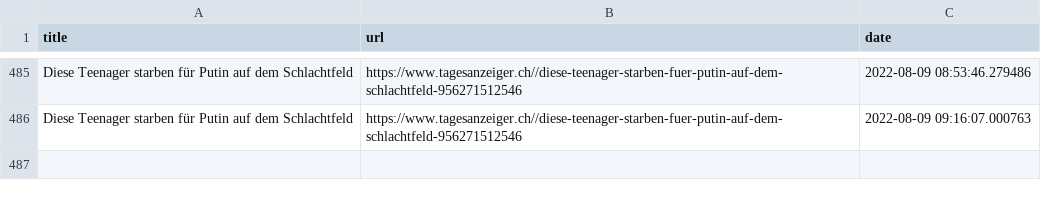
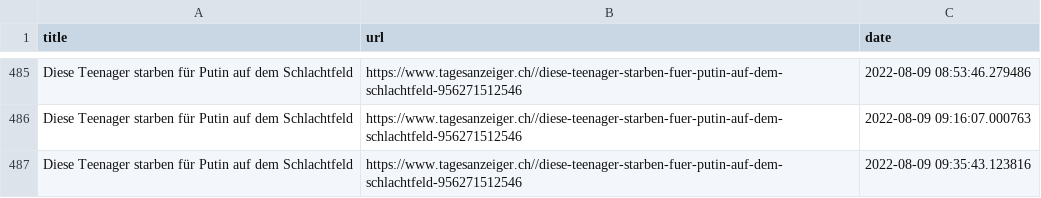
Before and after one commit to ErichBuergler/automatic-scraper2, a CSV file: top_stories.csv, drawn as a sheet; only a part is shown, gaps mark what is left out; the diff names each change by its address in the sheet, - before the commit and + after, or states it on an @@ line.

```diff
--- a/top_stories.csv
+++ b/top_stories.csv
+row 487: Diese Teenager starben für Putin auf dem Schlachtfeld | https://www.tagesanzeiger.ch//diese-teenager-starben-fuer-putin-auf-dem-schlachtfeld-956271512546 | 2022-08-09 09:35:43.123816
```
